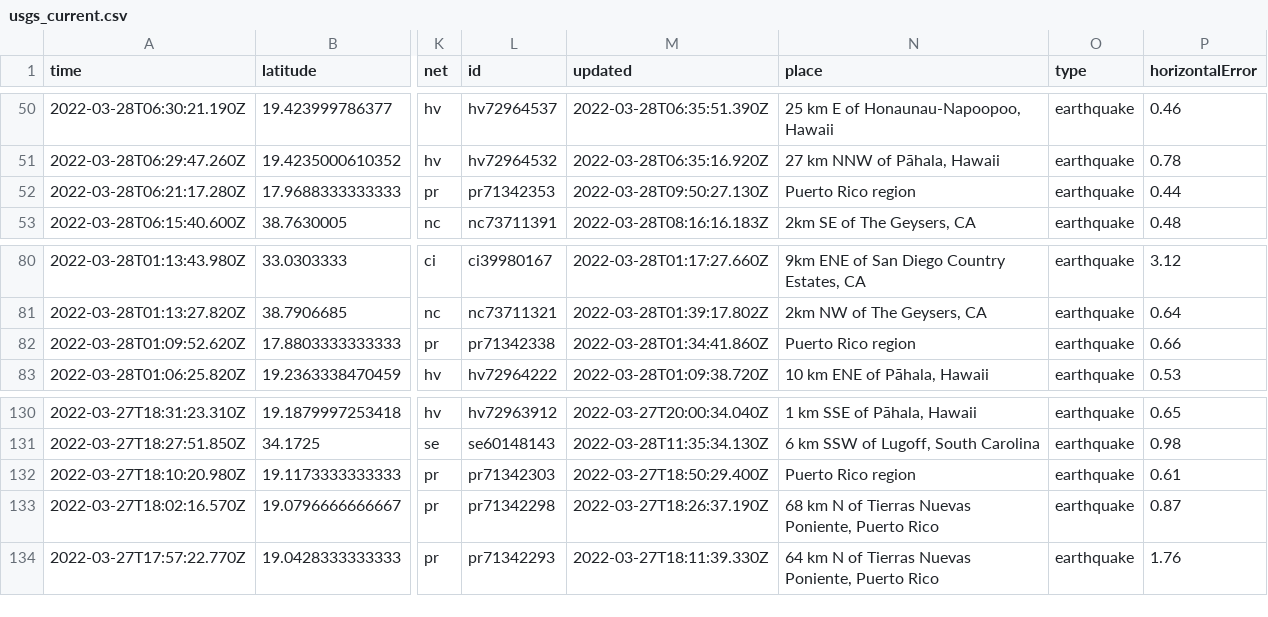
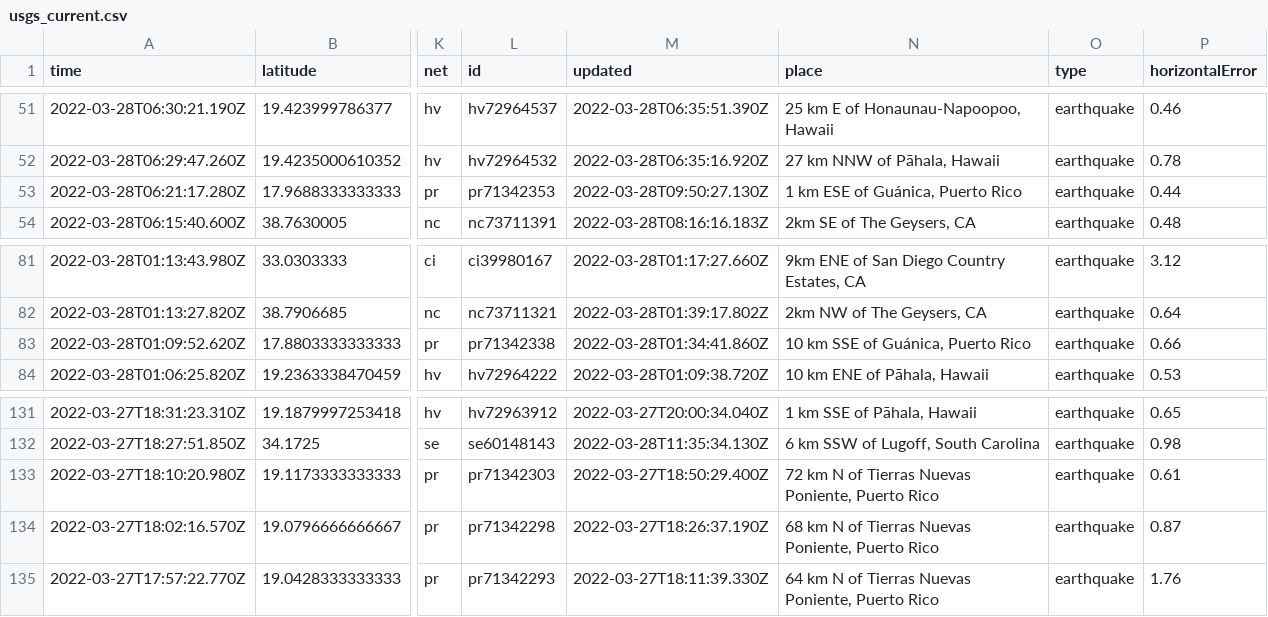
Before and after one commit to LauriNuoska/NICARharjoitus, a CSV file: usgs_current.csv, drawn as a sheet; only a part is shown, gaps mark what is left out; addresses are those after the commit; the diff covers the shown part only; the diff names each change by its address in the sheet, - before the commit and + after, or states it on an @@ line.

```diff
--- a/usgs_current.csv
+++ b/usgs_current.csv
-N53 (place): Puerto Rico region
+N53 (place): 1 km ESE of Guánica, Puerto Rico
-N83 (place): Puerto Rico region
+N83 (place): 10 km SSE of Guánica, Puerto Rico
-N133 (place): Puerto Rico region
+N133 (place): 72 km N of Tierras Nuevas Poniente, Puerto Rico
```
Also changed, not shown: 1 added row, 1 removed row and 6 edited cells elsewhere in this file, 1 other file.
